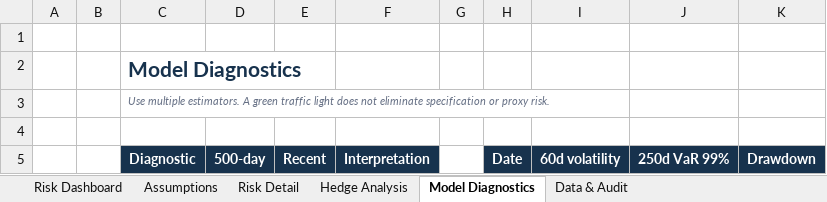
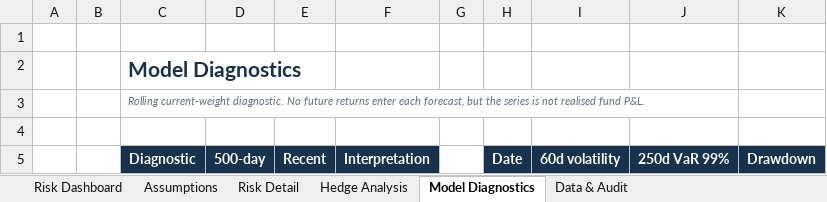
Before and after one commit to thvh2006/vietnam-portfolio-risk-stress-lab, an Excel workbook: Vietnam_Portfolio_Risk_Stress_Lab.xlsx, sheet Model Diagnostics, drawn as a sheet; only a part is shown; values as stored, in another font and other column widths than the file's, no borders; charts and pictures not drawn; the diff covers the shown part only; the diff names each change by its address in the sheet, - before the commit and + after, or states it on an @@ line.

Commit message:
feat: strengthen portfolio risk governance

```diff
--- a/Vietnam_Portfolio_Risk_Stress_Lab.xlsx (sheet Model Diagnostics)
+++ b/Vietnam_Portfolio_Risk_Stress_Lab.xlsx (sheet Model Diagnostics)
-C3 (Diagnostic): Use multiple estimators. A green traffic light does not eliminate specification or proxy risk.
+C3 (Diagnostic): Rolling current-weight diagnostic. No future returns enter each forecast, but the series is not realised fund P&L.
```
Also changed, not shown: other rows of this sheet, sheet Data & Audit, sheet Risk Detail, sheet Hedge Analysis, sheet Risk Dashboard, sheet Assumptions, formulas that keep their value, charts or pictures, 21 other files.
